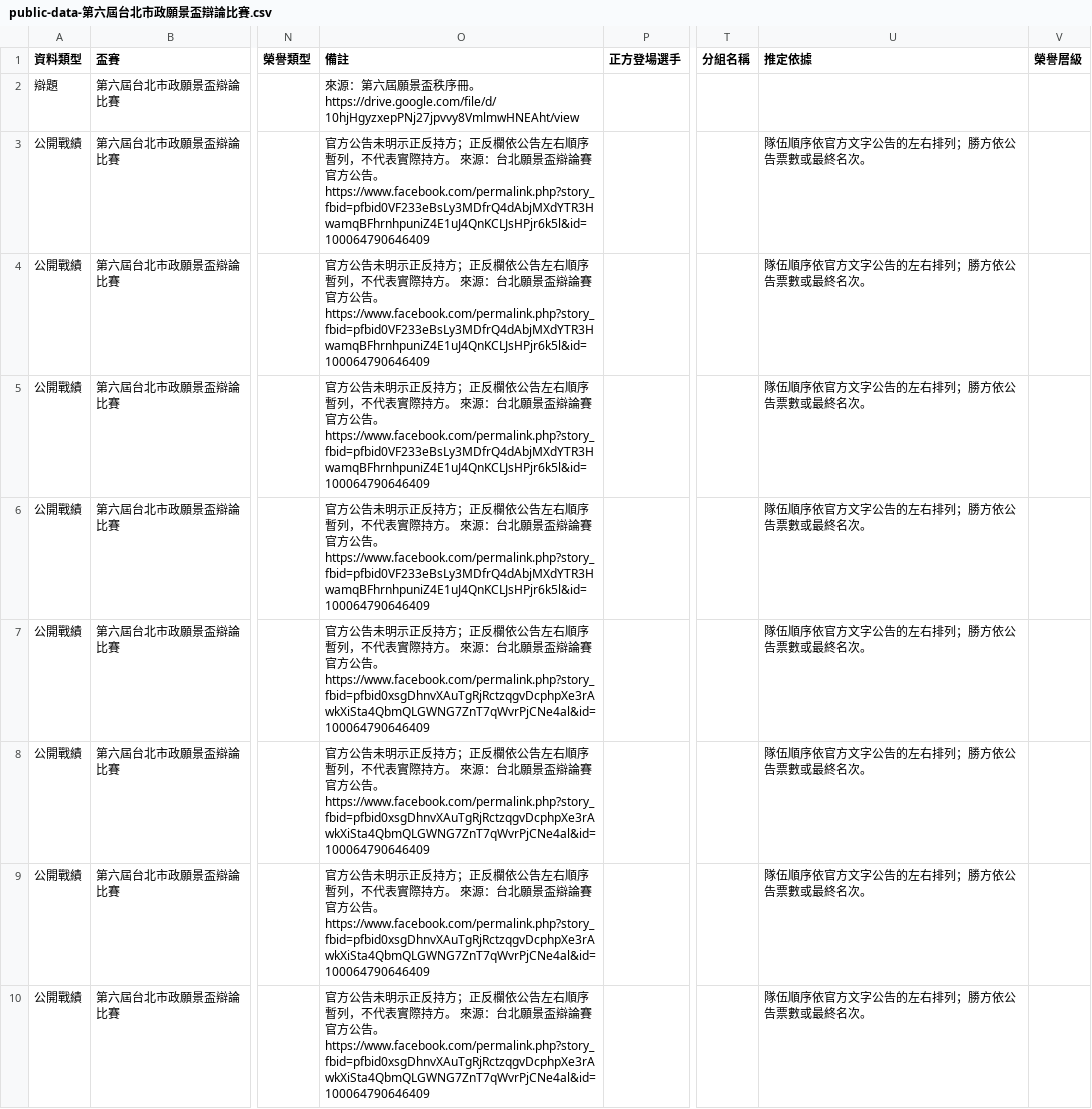
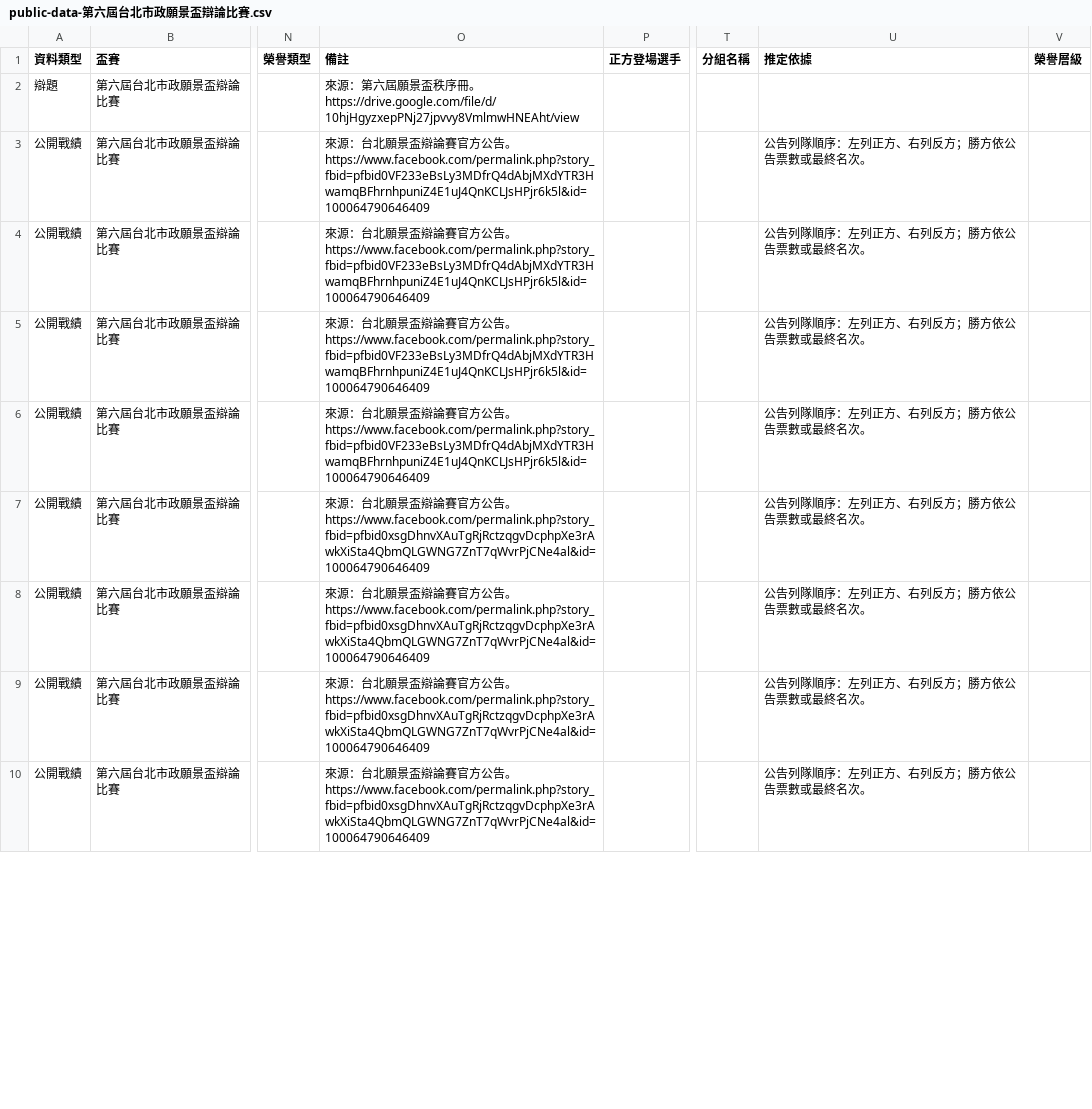
Before and after one commit to macrokernel3000/opendebate, a CSV file: data/public-data-第六屆台北市政願景盃辯論比賽.csv, drawn as a sheet; only a part is shown, gaps mark what is left out; the diff covers the shown part only; the diff names each change by its address in the sheet, - before the commit and + after, or states it on an @@ line.

```diff
--- a/data/public-data-第六屆台北市政願景盃辯論比賽.csv
+++ b/data/public-data-第六屆台北市政願景盃辯論比賽.csv
-O3:O6 (備註): 官方公告未明示正反持方；正反欄依公告左右順序暫列，不代表實際持方。 來源…
+O3:O6 (備註): 來源…
-U3:U10 (推定依據): 隊伍順序依官方文字公告的左右排列；勝方依公告票數或最終名次。
+U3:U10 (推定依據): 公告列隊順序：左列正方、右列反方；勝方依公告票數或最終名次。
-O7:O10 (備註): 官方公告未明示正反持方；正反欄依公告左右順序暫列，不代表實際持方。 來源…
+O7:O10 (備註): 來源…
```
Also changed, not shown: 14 edited cells elsewhere in this file, data/event-metadata.csv, 6 other files.
